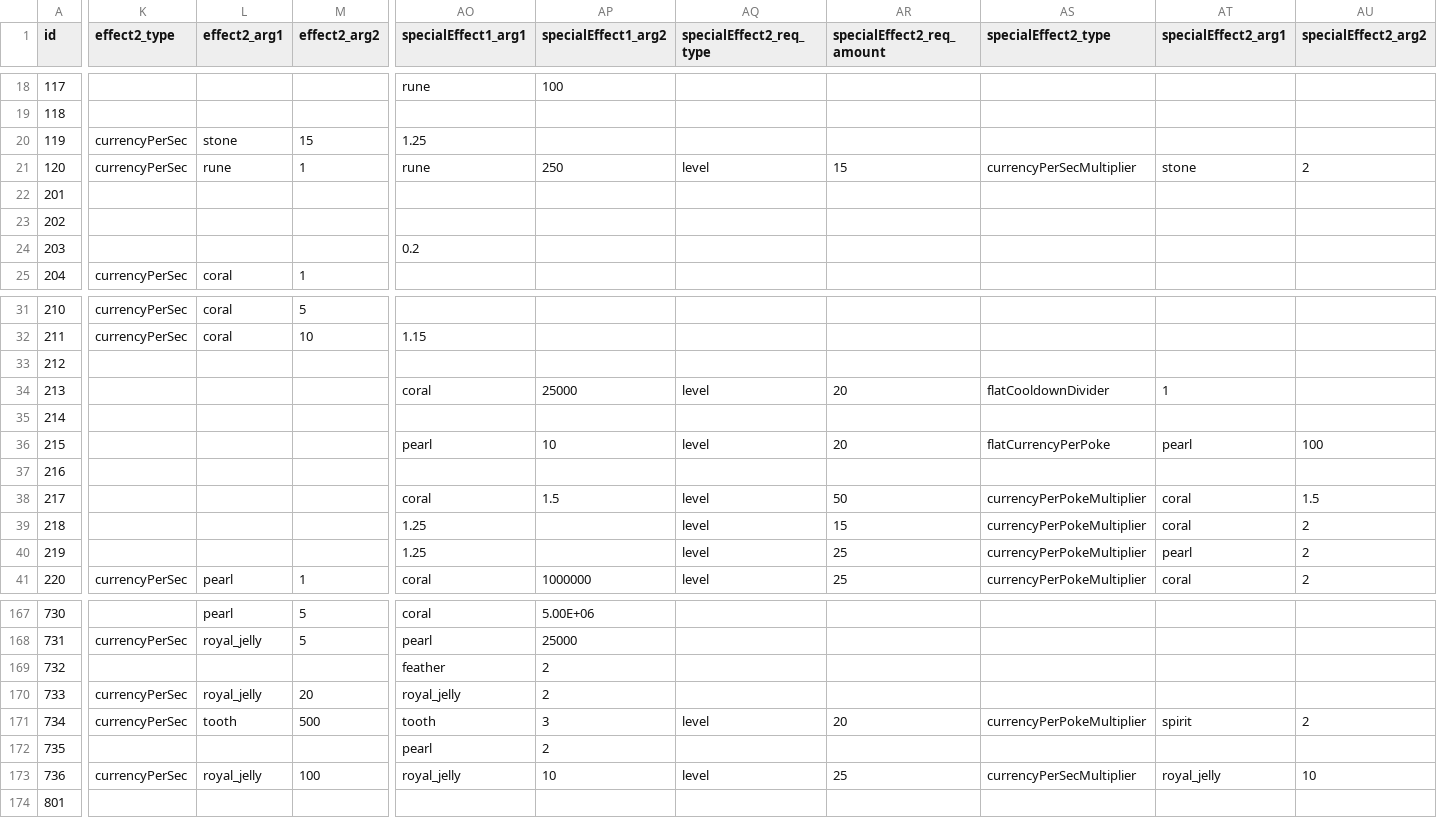
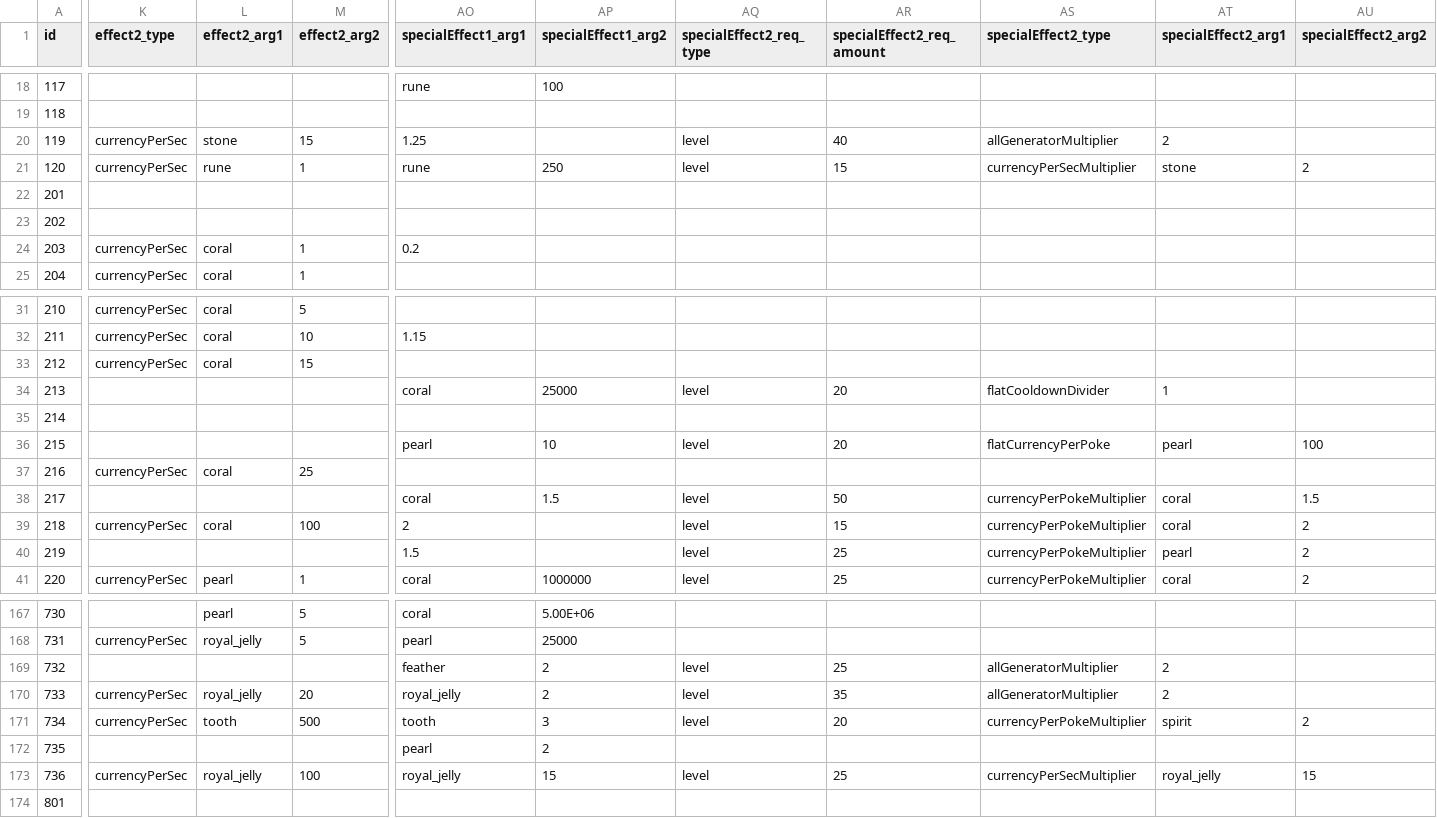
Before and after one commit to gltyx/cosmic-collection, a CSV file: js/cards.csv, drawn as a sheet; only a part is shown, gaps mark what is left out; the diff covers the shown part only; the diff names each change by its address in the sheet, - before the commit and + after, or states it on an @@ line.

```diff
--- a/js/cards.csv
+++ b/js/cards.csv
-AQ20 (specialEffect2_req_type): (empty)
+AQ20 (specialEffect2_req_type): level
-AR20 (specialEffect2_req_amount): (empty)
+AR20 (specialEffect2_req_amount): 40
-AS20 (specialEffect2_type): (empty)
+AS20 (specialEffect2_type): allGeneratorMultiplier
-AT20 (specialEffect2_arg1): (empty)
+AT20 (specialEffect2_arg1): 2
-K24 (effect2_type): (empty)
+K24 (effect2_type): currencyPerSec
-L24 (effect2_arg1): (empty)
+L24 (effect2_arg1): coral
-M24 (effect2_arg2): (empty)
+M24 (effect2_arg2): 1
-K33 (effect2_type): (empty)
+K33 (effect2_type): currencyPerSec
-L33 (effect2_arg1): (empty)
+L33 (effect2_arg1): coral
-M33 (effect2_arg2): (empty)
+M33 (effect2_arg2): 15
-K37 (effect2_type): (empty)
+K37 (effect2_type): currencyPerSec
-L37 (effect2_arg1): (empty)
+L37 (effect2_arg1): coral
-M37 (effect2_arg2): (empty)
+M37 (effect2_arg2): 25
-K39 (effect2_type): (empty)
+K39 (effect2_type): currencyPerSec
-L39 (effect2_arg1): (empty)
+L39 (effect2_arg1): coral
-M39 (effect2_arg2): (empty)
+M39 (effect2_arg2): 100
-AO39 (specialEffect1_arg1): 1.25
+AO39 (specialEffect1_arg1): 2
-AO40 (specialEffect1_arg1): 1.25
+AO40 (specialEffect1_arg1): 1.5
-AQ169:AQ170 (specialEffect2_req_type): (empty)
+AQ169:AQ170 (specialEffect2_req_type): level
-AR169 (specialEffect2_req_amount): (empty)
+AR169 (specialEffect2_req_amount): 25
-AS169:AS170 (specialEffect2_type): (empty)
+AS169:AS170 (specialEffect2_type): allGeneratorMultiplier
-AT169:AT170 (specialEffect2_arg1): (empty)
+AT169:AT170 (specialEffect2_arg1): 2
-AR170 (specialEffect2_req_amount): (empty)
+AR170 (specialEffect2_req_amount): 35
-AP173 (specialEffect1_arg2): 10
+AP173 (specialEffect1_arg2): 15
-AU173 (specialEffect2_arg2): 10
+AU173 (specialEffect2_arg2): 15
```
Also changed, not shown: 113 edited cells elsewhere in this file, 14 other files.
